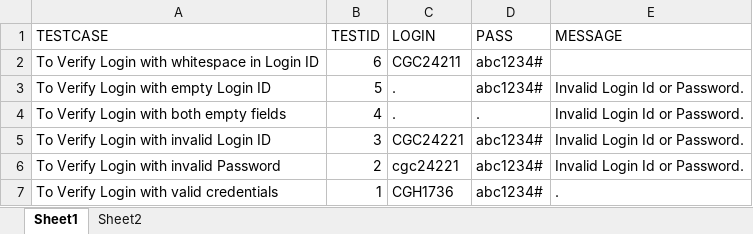
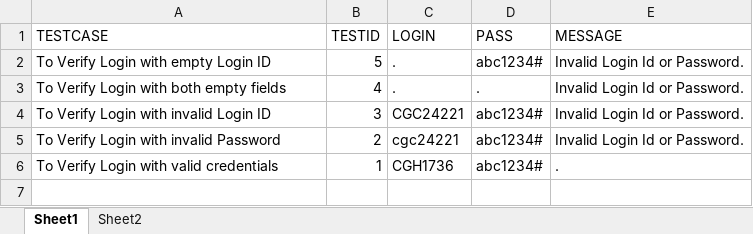
Before and after one commit to Capri-Global-Capital-Ltd/cube-web-automation, an Excel workbook: File/TESTCASES_CUBE_LOGIN.xlsx, sheet Sheet1, drawn as a sheet; values as stored, in another font and other column widths than the file's, no borders; the diff names each change by its address in the sheet, - before the commit and + after, or states it on an @@ line.

```diff
--- a/File/TESTCASES_CUBE_LOGIN.xlsx (sheet Sheet1)
+++ b/File/TESTCASES_CUBE_LOGIN.xlsx (sheet Sheet1)
-row 2: To Verify Login with whitespace in Login ID | 6 | CGC24211 | abc1234#
```
Also changed, not shown: File/TESTCASE_DEPARTMENT.xlsx, 8 other files.
